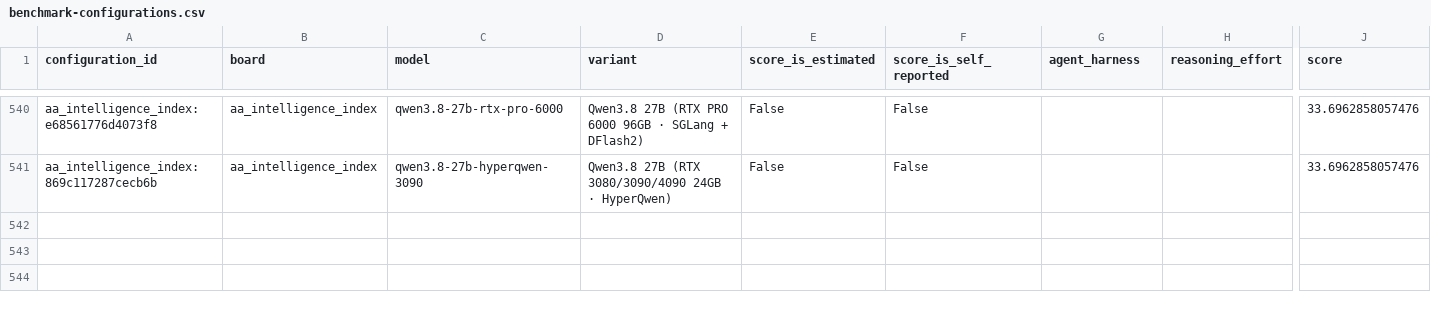
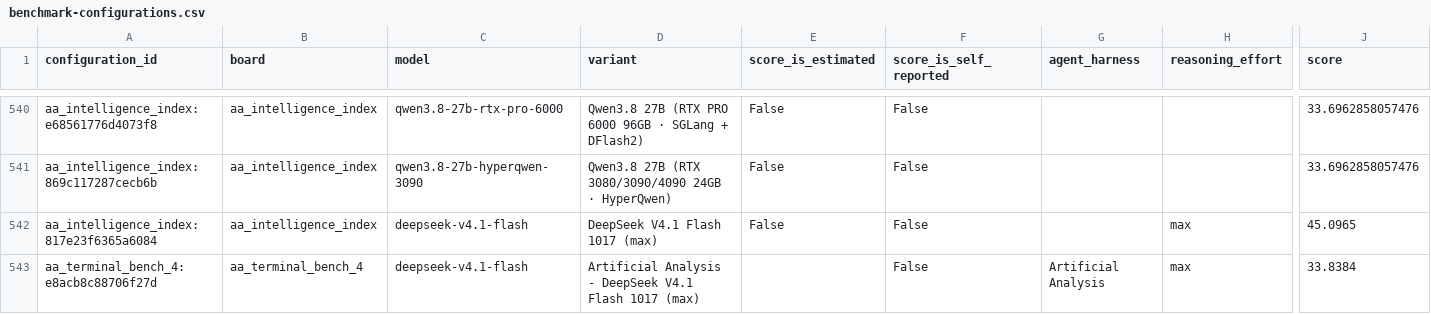
Before and after one commit to FEI352/real-api-pricing, a CSV file: derived/benchmark-configurations.csv, drawn as a sheet; only a part is shown, gaps mark what is left out; rows hold the shown columns only; the diff names each change by its address in the sheet, - before the commit and + after, or states it on an @@ line.

Commit message:
feat(scores): update DeepSeek V4.1 Flash to AA 1017 checkpoint (45.10 idx / 33.84% TB4)

```diff
--- a/derived/benchmark-configurations.csv
+++ b/derived/benchmark-configurations.csv
+row 542: aa_intelligence_index:817e23f6365a6084 | aa_intelligence_index | deepseek-v4.1-flash | DeepSeek V4.1 Flash 1017 (max) | False | False |  | max | 45.0965
+row 543: aa_terminal_bench_4:e8acb8c88706f27d | aa_terminal_bench_4 | deepseek-v4.1-flash | Artificial Analysis - DeepSeek V4.1 Flash 1017 (max) |  | False | Artificial Analysis | max | 33.8384
```
Also changed, not shown: derived/points.csv, 45 other files.
